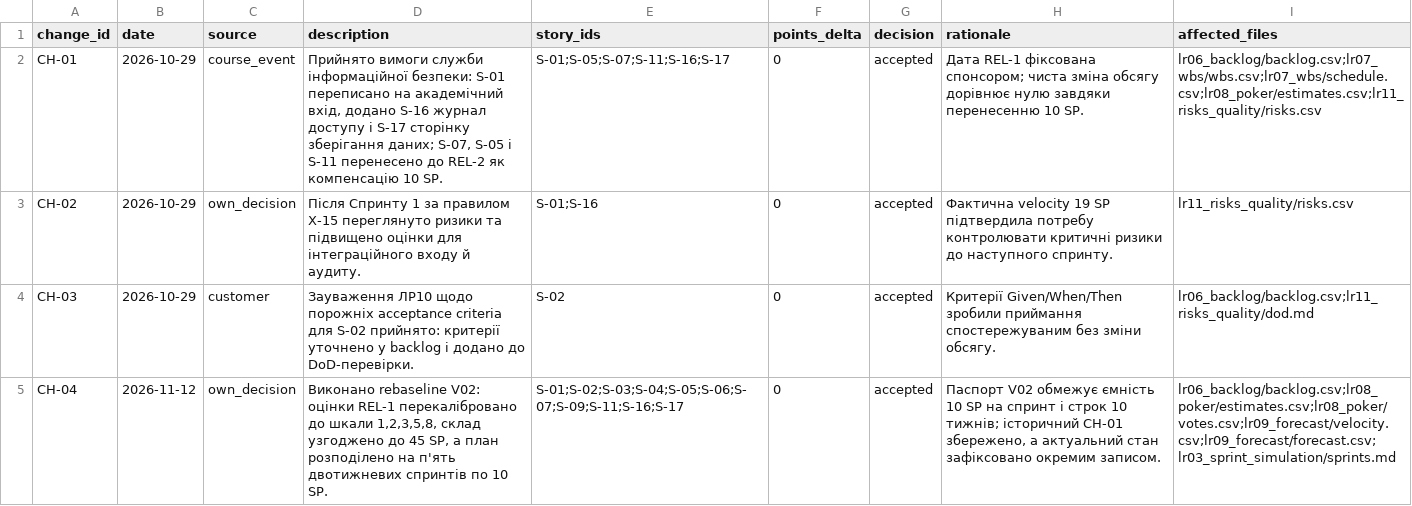
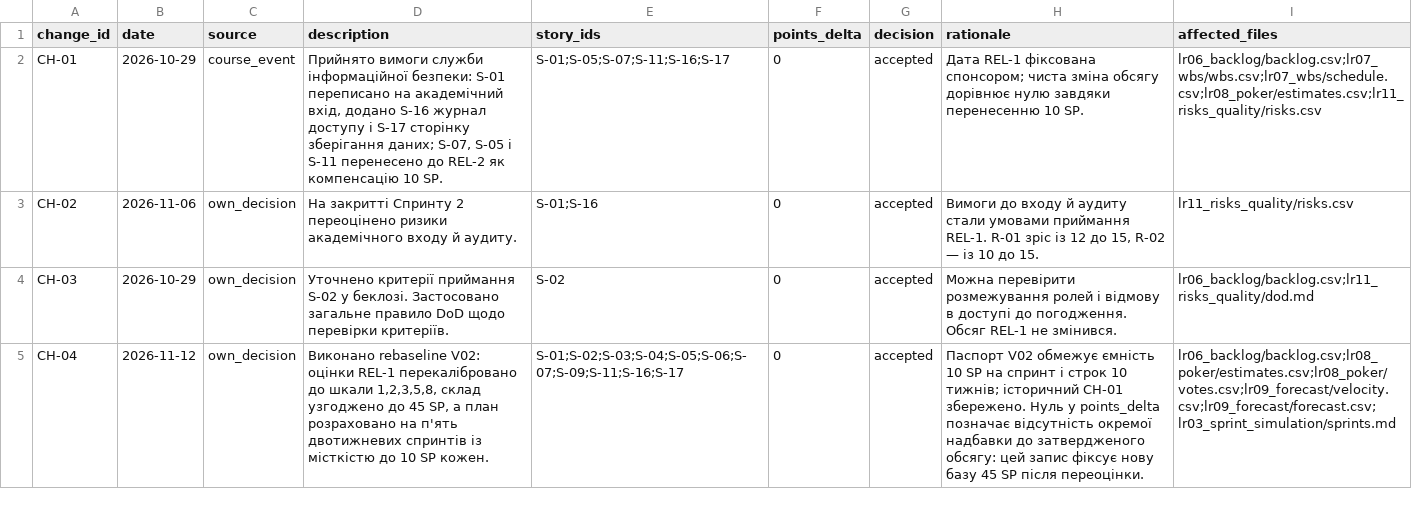
Before and after one commit to pavloSlovikovskyi/pm-2026-kn41-slovikovskyi, a CSV file: lr11_risks_quality/changelog.csv, drawn as a sheet; the diff names each change by its address in the sheet, - before the commit and + after, or states it on an @@ line.

```diff
--- a/lr11_risks_quality/changelog.csv
+++ b/lr11_risks_quality/changelog.csv
-B3 (date): 2026-10-29
+B3 (date): 2026-11-06
-D3 (description): Після Спринту 1 за правилом X-15 переглянуто ризики та підвищено оцінки для інтеграційного входу й…
+D3 (description): На закритті Спринту 2 переоцінено ризики академічного входу й…
-H3 (rationale): Фактична velocity 19 SP підтвердила потребу контролювати критичні ризики до наступного спринту.
+H3 (rationale): Вимоги до входу й аудиту стали умовами приймання REL-1. R-01 зріс із 12 до 15, R-02 — із 10 до 15.
-C4 (source): customer
+C4 (source): own_decision
-D4 (description): Зауваження ЛР10 щодо порожніх acceptance criteria для S-02 прийнято: критерії уточнено у backlog і додано до DoD-перевірки.
+D4 (description): Уточнено критерії приймання S-02 у беклозі. Застосовано загальне правило DoD щодо перевірки критеріїв.
-H4 (rationale): Критерії Given/When/Then зробили приймання спостережуваним без зміни обсягу.
+H4 (rationale): Можна перевірити розмежування ролей і відмову в доступі до погодження. Обсяг REL-1 не змінився.
-D5 (description): …а план розподілено на п'ять двотижневих спринтів по 10 SP.
+D5 (description): …а план розраховано на п'ять двотижневих спринтів із місткістю до 10 SP кожен.
-H5 (rationale): …історичний CH-01 збережено, а актуальний стан зафіксовано окремим записом.
+H5 (rationale): …історичний CH-01 збережено. Нуль у points_delta позначає відсутність окремої надбавки до затвердженого обсягу: цей запис фіксує нову базу 45 SP після переоцінки.
```
Also changed, not shown: lr11_risks_quality/risks.csv, lr14_metrics/dashboard.csv, 8 other files.
